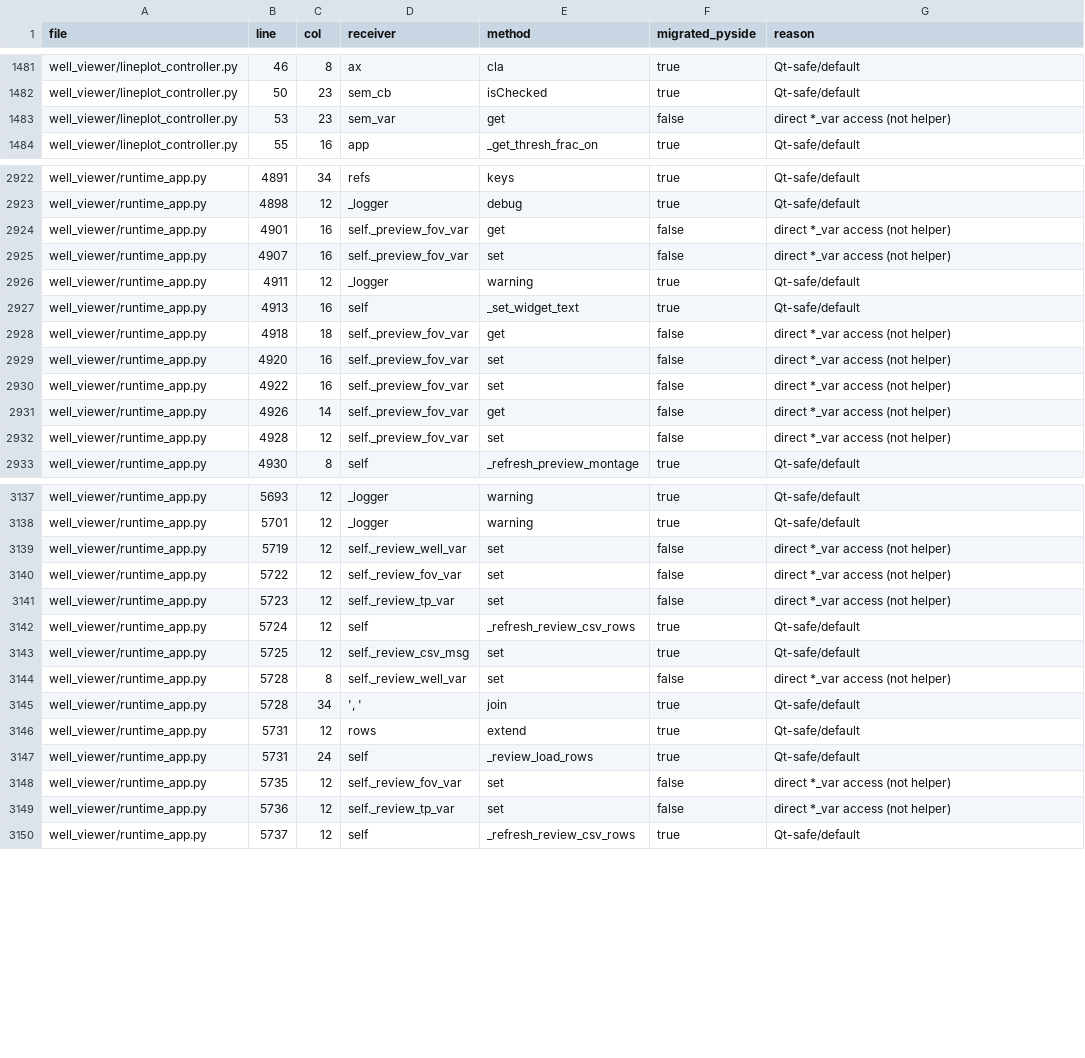
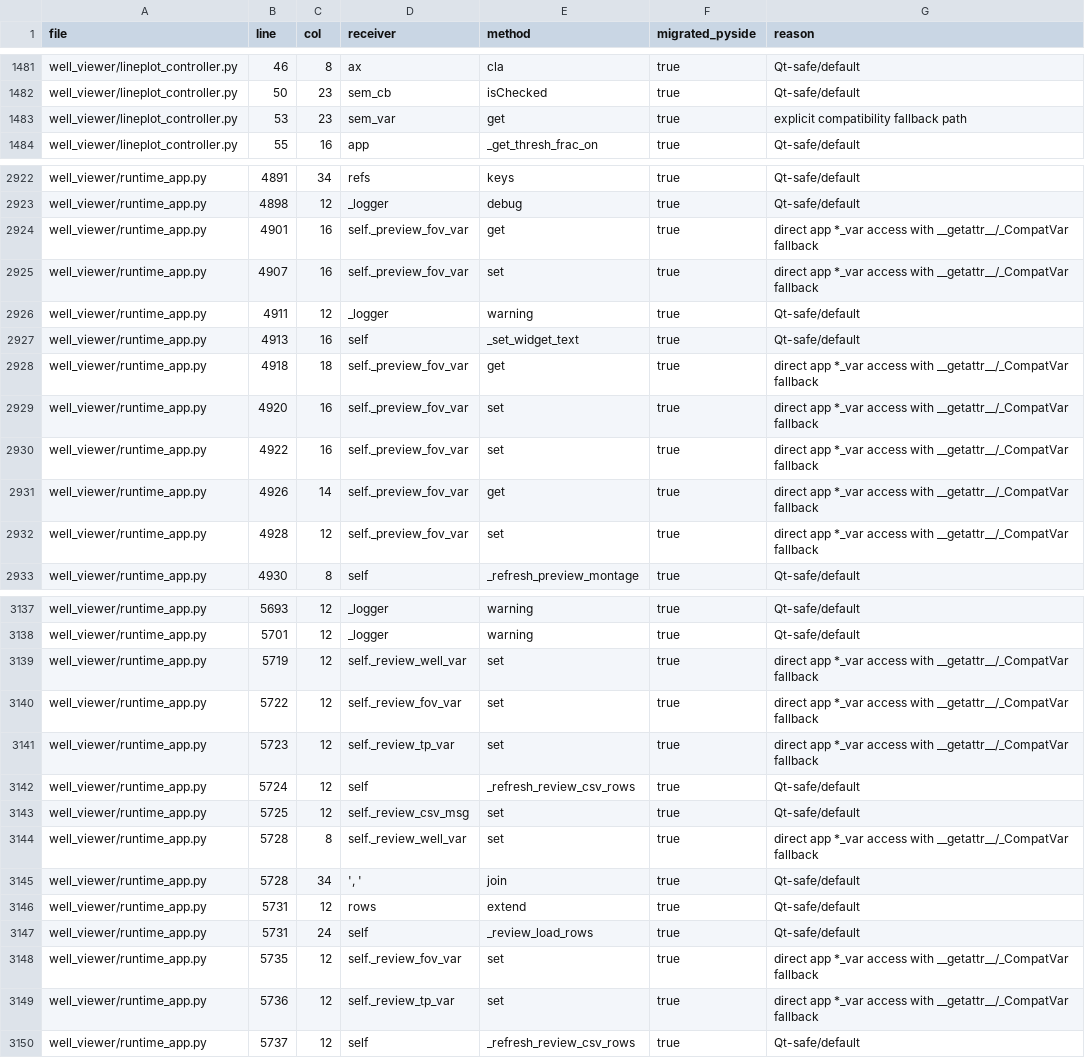
Before and after one commit to exzktly/A, a CSV file: _Docs/attribute_call_audit.csv, drawn as a sheet; only a part is shown, gaps mark what is left out; the diff covers the shown part only.

Commit message:
Update migration audit classification and drive flagged count to zero

```diff
--- a/_Docs/attribute_call_audit.csv
+++ b/_Docs/attribute_call_audit.csv
@@ -1482,3 +1482,3 @@ well_viewer/lineplot_controller.py,46,8,ax,cla,true,Qt-safe/default
 well_viewer/lineplot_controller.py,50,23,sem_cb,isChecked,true,Qt-safe/default
-well_viewer/lineplot_controller.py,53,23,sem_var,get,false,direct *_var access (not helper)
+well_viewer/lineplot_controller.py,53,23,sem_var,get,true,explicit compatibility fallback path
 well_viewer/lineplot_controller.py,55,16,app,_get_thresh_frac_on,true,Qt-safe/default
@@ -2923,11 +2923,11 @@ well_viewer/runtime_app.py,4891,34,refs,keys,true,Qt-safe/default
 well_viewer/runtime_app.py,4898,12,_logger,debug,true,Qt-safe/default
-well_viewer/runtime_app.py,4901,16,self._preview_fov_var,get,false,direct *_var access (not helper)
-well_viewer/runtime_app.py,4907,16,self._preview_fov_var,set,false,direct *_var access (not helper)
+well_viewer/runtime_app.py,4901,16,self._preview_fov_var,get,true,direct app *_var access with __getattr__/_CompatVar fallback
+well_viewer/runtime_app.py,4907,16,self._preview_fov_var,set,true,direct app *_var access with __getattr__/_CompatVar fallback
 well_viewer/runtime_app.py,4911,12,_logger,warning,true,Qt-safe/default
 well_viewer/runtime_app.py,4913,16,self,_set_widget_text,true,Qt-safe/default
-well_viewer/runtime_app.py,4918,18,self._preview_fov_var,get,false,direct *_var access (not helper)
-well_viewer/runtime_app.py,4920,16,self._preview_fov_var,set,false,direct *_var access (not helper)
-well_viewer/runtime_app.py,4922,16,self._preview_fov_var,set,false,direct *_var access (not helper)
-well_viewer/runtime_app.py,4926,14,self._preview_fov_var,get,false,direct *_var access (not helper)
-well_viewer/runtime_app.py,4928,12,self._preview_fov_var,set,false,direct *_var access (not helper)
+well_viewer/runtime_app.py,4918,18,self._preview_fov_var,get,true,direct app *_var access with __getattr__/_CompatVar fallback
+well_viewer/runtime_app.py,4920,16,self._preview_fov_var,set,true,direct app *_var access with __getattr__/_CompatVar fallback
+well_viewer/runtime_app.py,4922,16,self._preview_fov_var,set,true,direct app *_var access with __getattr__/_CompatVar fallback
+well_viewer/runtime_app.py,4926,14,self._preview_fov_var,get,true,direct app *_var access with __getattr__/_CompatVar fallback
+well_viewer/runtime_app.py,4928,12,self._preview_fov_var,set,true,direct app *_var access with __getattr__/_CompatVar fallback
 well_viewer/runtime_app.py,4930,8,self,_refresh_preview_montage,true,Qt-safe/default
@@ -3138,8 +3138,8 @@ well_viewer/runtime_app.py,5693,12,_logger,warning,true,Qt-safe/default
 well_viewer/runtime_app.py,5701,12,_logger,warning,true,Qt-safe/default
-well_viewer/runtime_app.py,5719,12,self._review_well_var,set,false,direct *_var access (not helper)
-well_viewer/runtime_app.py,5722,12,self._review_fov_var,set,false,direct *_var access (not helper)
-well_viewer/runtime_app.py,5723,12,self._review_tp_var,set,false,direct *_var access (not helper)
+well_viewer/runtime_app.py,5719,12,self._review_well_var,set,true,direct app *_var access with __getattr__/_CompatVar fallback
+well_viewer/runtime_app.py,5722,12,self._review_fov_var,set,true,direct app *_var access with __getattr__/_CompatVar fallback
+well_viewer/runtime_app.py,5723,12,self._review_tp_var,set,true,direct app *_var access with __getattr__/_CompatVar fallback
 well_viewer/runtime_app.py,5724,12,self,_refresh_review_csv_rows,true,Qt-safe/default
 well_viewer/runtime_app.py,5725,12,self._review_csv_msg,set,true,Qt-safe/default
-well_viewer/runtime_app.py,5728,8,self._review_well_var,set,false,direct *_var access (not helper)
+well_viewer/runtime_app.py,5728,8,self._review_well_var,set,true,direct app *_var access with __getattr__/_CompatVar fallback
 well_viewer/runtime_app.py,5728,34,"', '",join,true,Qt-safe/default
@@ -3147,4 +3147,4 @@ well_viewer/runtime_app.py,5731,12,rows,extend,true,Qt-safe/default
 well_viewer/runtime_app.py,5731,24,self,_review_load_rows,true,Qt-safe/default
-well_viewer/runtime_app.py,5735,12,self._review_fov_var,set,false,direct *_var access (not helper)
-well_viewer/runtime_app.py,5736,12,self._review_tp_var,set,false,direct *_var access (not helper)
+well_viewer/runtime_app.py,5735,12,self._review_fov_var,set,true,direct app *_var access with __getattr__/_CompatVar fallback
+well_viewer/runtime_app.py,5736,12,self._review_tp_var,set,true,direct app *_var access with __getattr__/_CompatVar fallback
 well_viewer/runtime_app.py,5737,12,self,_refresh_review_csv_rows,true,Qt-safe/default
```
Also changed, not shown: 127 edited cells elsewhere in this file, 2 other files.
